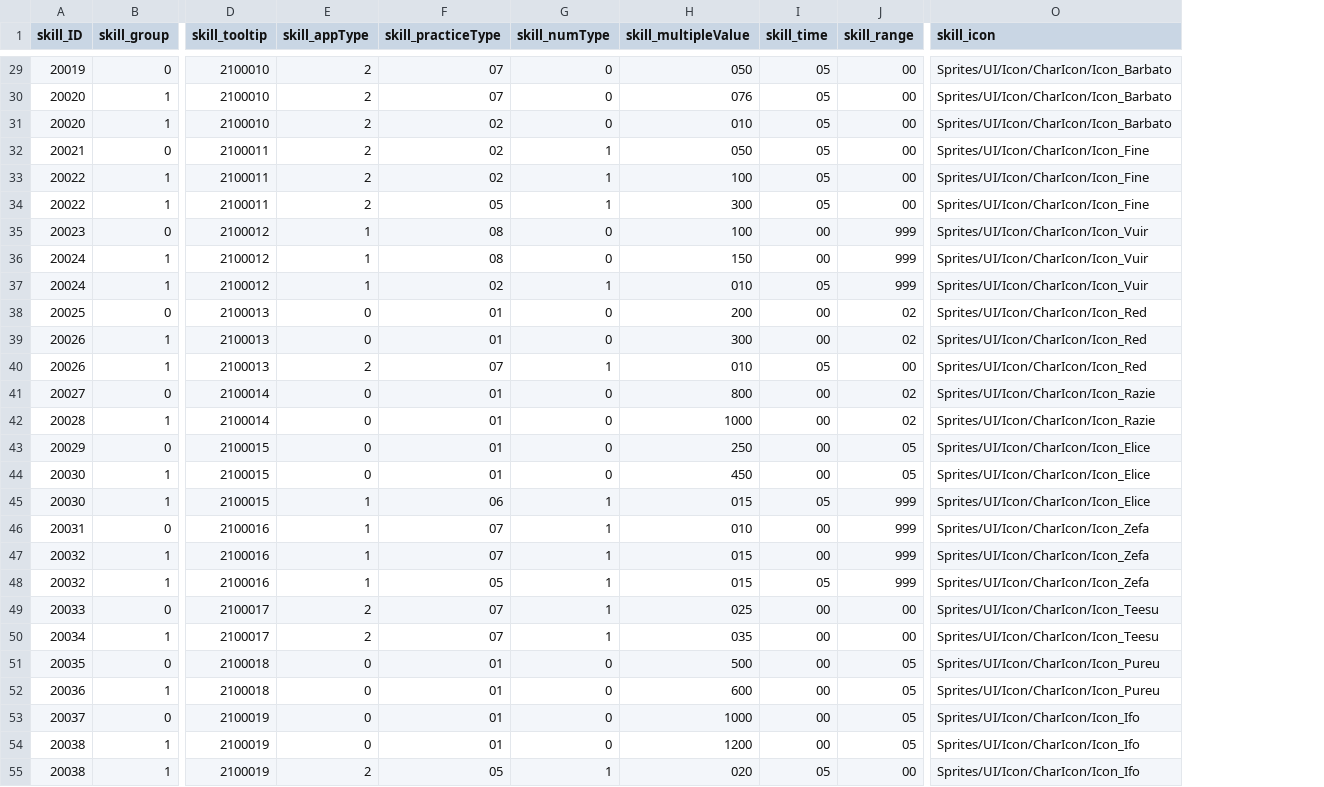
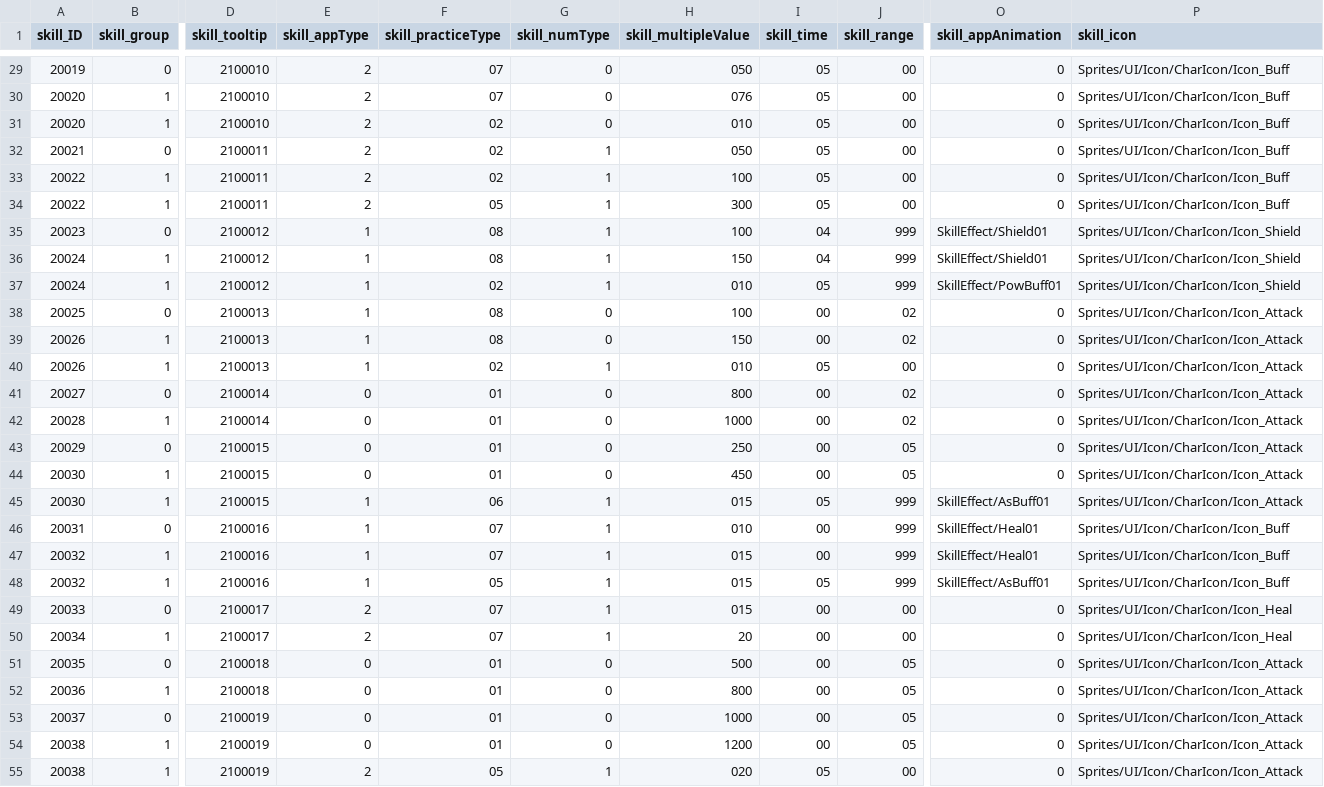
Before and after one commit to rockdo4/Calling_Fairy, a CSV file: Assets/Resources/DataTables/SkillTable.csv, drawn as a sheet; only a part is shown, gaps mark what is left out; addresses are those after the commit; the diff covers the shown part only; the diff names each change by its address in the sheet, - before the commit and + after, or states it on an @@ line.

```diff
--- a/Assets/Resources/DataTables/SkillTable.csv
+++ b/Assets/Resources/DataTables/SkillTable.csv
+column O (skill_appAnimation), rows 29-55: 0 | 0 | 0 | 0 | 0 | 0 | SkillEffect/Shield01 | SkillEffect/Shield01 | SkillEffect/PowBuff01 | 0 | 0 | 0 | 0 | 0 | 0 | 0 | SkillEffect/AsBuff01 | SkillEffect/Heal01 | SkillEffect/Heal01 | SkillEffect/AsBuff01 | 0 | 0 | 0 | 0 | 0 | 0 | 0
-P29:P31 (skill_icon): Sprites/UI/Icon/CharIcon/Icon_Barbato
+P29:P31 (skill_icon): Sprites/UI/Icon/CharIcon/Icon_Buff
-P32:P34 (skill_icon): Sprites/UI/Icon/CharIcon/Icon_Fine
+P32:P34 (skill_icon): Sprites/UI/Icon/CharIcon/Icon_Buff
-G35:G36 (skill_numType): 0
+G35:G36 (skill_numType): 1
-I35:I36 (skill_time): 00
+I35:I36 (skill_time): 04
-P35:P37 (skill_icon): Sprites/UI/Icon/CharIcon/Icon_Vuir
+P35:P37 (skill_icon): Sprites/UI/Icon/CharIcon/Icon_Shield
-E38:E39 (skill_appType): 0
+E38:E39 (skill_appType): 1
-F38:F39 (skill_practiceType): 01
+F38:F39 (skill_practiceType): 08
-H38 (skill_multipleValue): 200
+H38 (skill_multipleValue): 100
-P38:P40 (skill_icon): Sprites/UI/Icon/CharIcon/Icon_Red
+P38:P40 (skill_icon): Sprites/UI/Icon/CharIcon/Icon_Attack
-H39 (skill_multipleValue): 300
+H39 (skill_multipleValue): 150
-E40 (skill_appType): 2
+E40 (skill_appType): 1
-F40 (skill_practiceType): 07
+F40 (skill_practiceType): 02
-P41:P42 (skill_icon): Sprites/UI/Icon/CharIcon/Icon_Razie
+P41:P42 (skill_icon): Sprites/UI/Icon/CharIcon/Icon_Attack
-P43:P45 (skill_icon): Sprites/UI/Icon/CharIcon/Icon_Elice
+P43:P45 (skill_icon): Sprites/UI/Icon/CharIcon/Icon_Attack
-P46:P48 (skill_icon): Sprites/UI/Icon/CharIcon/Icon_Zefa
+P46:P48 (skill_icon): Sprites/UI/Icon/CharIcon/Icon_Buff
-H49 (skill_multipleValue): 025
+H49 (skill_multipleValue): 015
-P49:P50 (skill_icon): Sprites/UI/Icon/CharIcon/Icon_Teesu
+P49:P50 (skill_icon): Sprites/UI/Icon/CharIcon/Icon_Heal
-H50 (skill_multipleValue): 035
+H50 (skill_multipleValue): 20
-P51:P52 (skill_icon): Sprites/UI/Icon/CharIcon/Icon_Pureu
+P51:P52 (skill_icon): Sprites/UI/Icon/CharIcon/Icon_Attack
-H52 (skill_multipleValue): 600
+H52 (skill_multipleValue): 800
-P53:P55 (skill_icon): Sprites/UI/Icon/CharIcon/Icon_Ifo
+P53:P55 (skill_icon): Sprites/UI/Icon/CharIcon/Icon_Attack
```
Also changed, not shown: 54 edited cells elsewhere in this file, 13 other files.
